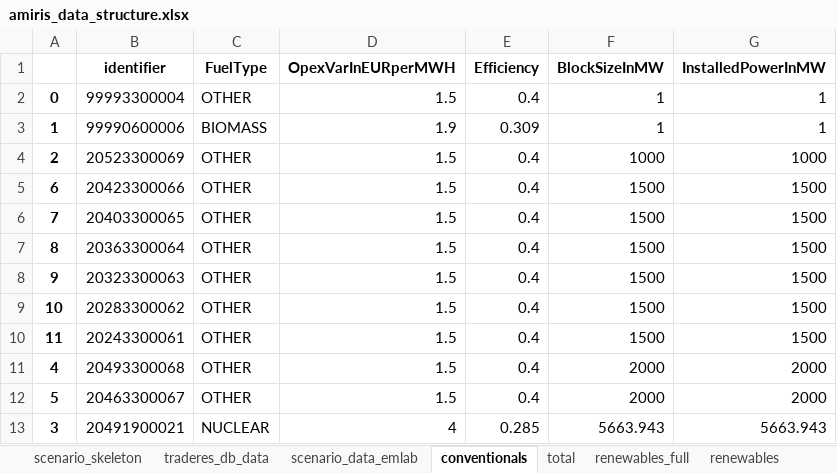
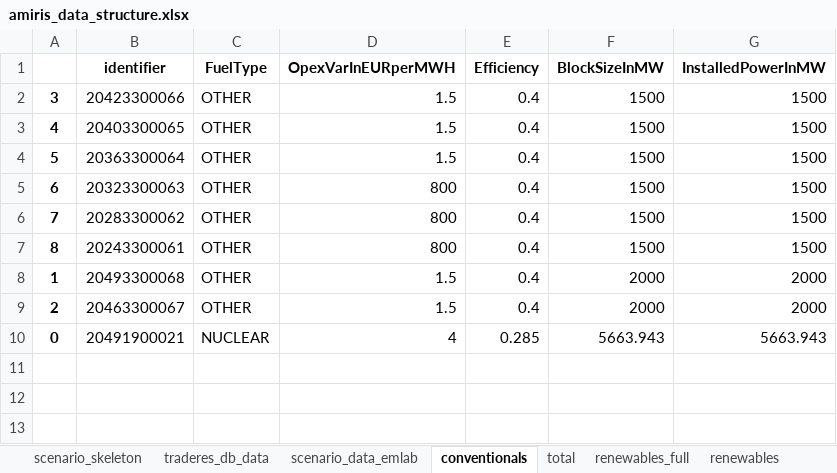
Before and after one commit to TradeRES/toolbox-amiris-emlab, an Excel workbook: amiris_workflow/amiris_data_structure.xlsx, sheet conventionals, drawn as a sheet; values as stored, in another font and other column widths than the file's, no borders; removed rows and columns are numbered as before the commit, all else as after; the diff names each change by its address in the sheet, - before the commit and + after, or states it on an @@ line.

```diff
--- a/amiris_workflow/amiris_data_structure.xlsx (sheet conventionals)
+++ b/amiris_workflow/amiris_data_structure.xlsx (sheet conventionals)
-row 2: 0 | 99993300004 | OTHER | 1.5 | 0.4 | 1 | 1
-row 3: 1 | 99990600006 | BIOMASS | 1.9 | 0.309 | 1 | 1
-row 4: 2 | 20523300069 | OTHER | 1.5 | 0.4 | 1000 | 1000
+row 2: 3 | 20423300066 | OTHER | 1.5 | 0.4 | 1500 | 1500
+row 3: 4 | 20403300065 | OTHER | 1.5 | 0.4 | 1500 | 1500
+row 4: 5 | 20363300064 | OTHER | 1.5 | 0.4 | 1500 | 1500
-B5 (identifier): 20423300066
+B5 (identifier): 20323300063
-D5:D7 (OpexVarInEURperMWH): 1.5
+D5:D7 (OpexVarInEURperMWH): 800
-B6 (identifier): 20403300065
+B6 (identifier): 20283300062
-B7 (identifier): 20363300064
+B7 (identifier): 20243300061
-row 8: 9 | 20323300063 | OTHER | 1.5 | 0.4 | 1500 | 1500
-row 9: 10 | 20283300062 | OTHER | 1.5 | 0.4 | 1500 | 1500
-row 10: 11 | 20243300061 | OTHER | 1.5 | 0.4 | 1500 | 1500
-A8: 4
+A8: 1
-A9: 5
+A9: 2
-A10: 3
+A10: 0
```
Also changed, not shown: sheet renewables, sheet storages, sheet load_shedding, sheet times, 5 other files.
